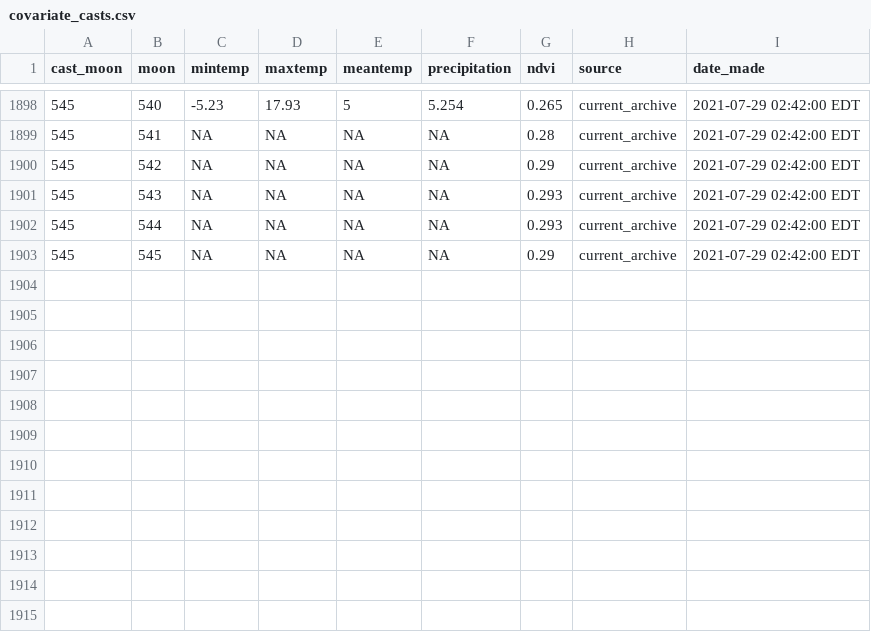
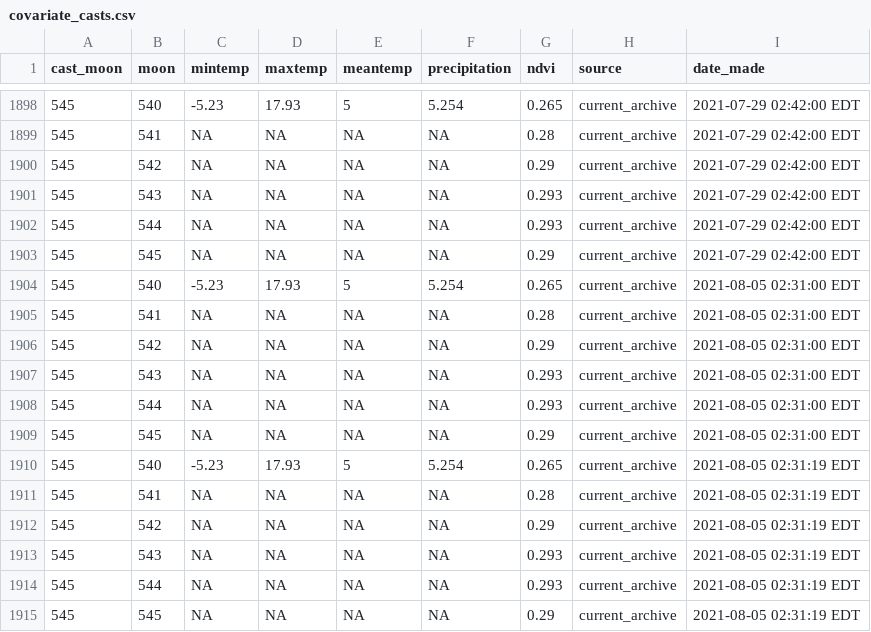
Before and after one commit to weecology/portal-forecasts, a CSV file: data/covariate_casts.csv, drawn as a sheet; only a part is shown, gaps mark what is left out; the diff names each change by its address in the sheet, - before the commit and + after, or states it on an @@ line.

```diff
--- a/data/covariate_casts.csv
+++ b/data/covariate_casts.csv
+row 1904: 545 | 540 | -5.23 | 17.93 | 5 | 5.254 | 0.265 | current_archive | 2021-08-05 02:31:00 EDT
+row 1905: 545 | 541 | NA | NA | NA | NA | 0.28 | current_archive | 2021-08-05 02:31:00 EDT
+row 1906: 545 | 542 | NA | NA | NA | NA | 0.29 | current_archive | 2021-08-05 02:31:00 EDT
+row 1907: 545 | 543 | NA | NA | NA | NA | 0.293 | current_archive | 2021-08-05 02:31:00 EDT
+row 1908: 545 | 544 | NA | NA | NA | NA | 0.293 | current_archive | 2021-08-05 02:31:00 EDT
+row 1909: 545 | 545 | NA | NA | NA | NA | 0.29 | current_archive | 2021-08-05 02:31:00 EDT
+row 1910: 545 | 540 | -5.23 | 17.93 | 5 | 5.254 | 0.265 | current_archive | 2021-08-05 02:31:19 EDT
+row 1911: 545 | 541 | NA | NA | NA | NA | 0.28 | current_archive | 2021-08-05 02:31:19 EDT
+row 1912: 545 | 542 | NA | NA | NA | NA | 0.29 | current_archive | 2021-08-05 02:31:19 EDT
+row 1913: 545 | 543 | NA | NA | NA | NA | 0.293 | current_archive | 2021-08-05 02:31:19 EDT
+row 1914: 545 | 544 | NA | NA | NA | NA | 0.293 | current_archive | 2021-08-05 02:31:19 EDT
+row 1915: 545 | 545 | NA | NA | NA | NA | 0.29 | current_archive | 2021-08-05 02:31:19 EDT
```
Also changed, not shown: 1 other file.
